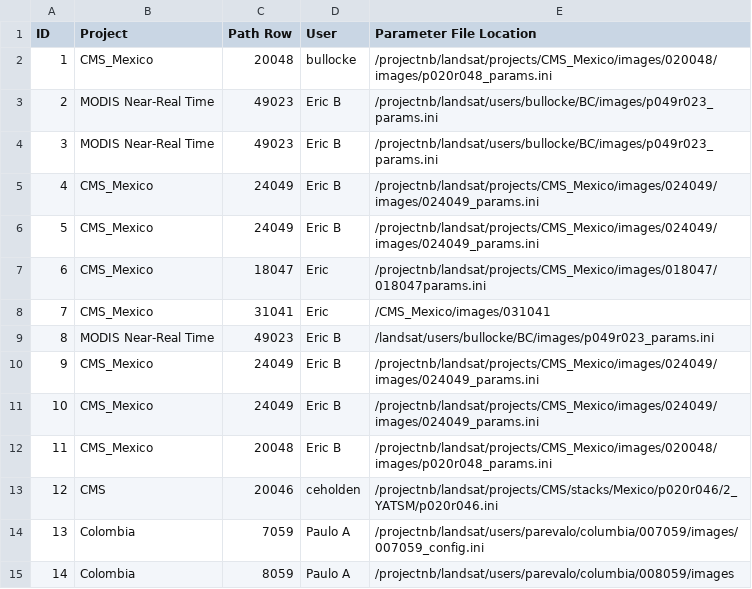
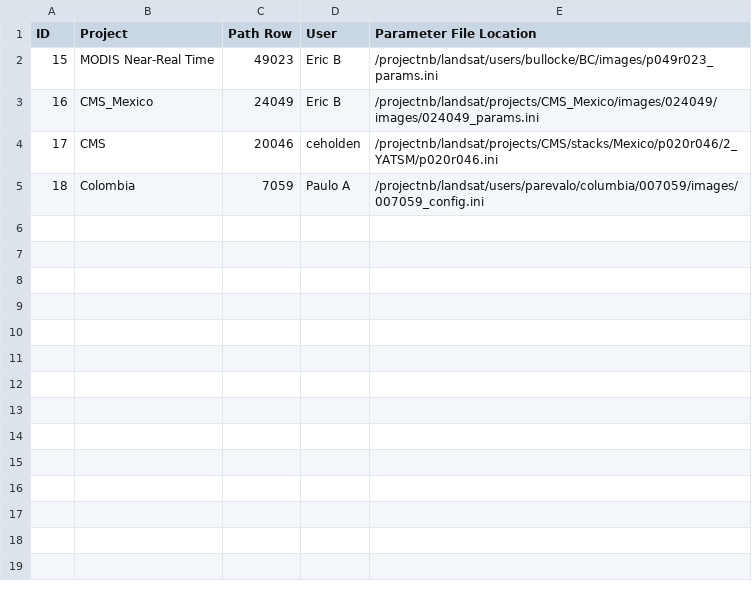
Before and after one commit to bullocke/Landsat-Database, a CSV file: YATSM_Scenes.csv, drawn as a sheet.

Commit message:
Updating data

```diff
--- a/YATSM_Scenes.csv
+++ b/YATSM_Scenes.csv
@@ -1,15 +1,5 @@
 ID,Project,Path Row,User,Parameter File Location
-1,CMS_Mexico,20048,bullocke,/projectnb/landsat/projects/CMS_Mexico/images/020048/images/p020r048_params.ini
-2,MODIS Near-Real Time,49023,Eric B,/projectnb/landsat/users/bullocke/BC/images/p049r023_params.ini
-3,MODIS Near-Real Time,49023,Eric B,/projectnb/landsat/users/bullocke/BC/images/p049r023_params.ini
-4,CMS_Mexico,24049,Eric B,/projectnb/landsat/projects/CMS_Mexico/images/024049/images/024049_params.ini
-5,CMS_Mexico,24049,Eric B,/projectnb/landsat/projects/CMS_Mexico/images/024049/images/024049_params.ini
-6,CMS_Mexico,18047,Eric,/projectnb/landsat/projects/CMS_Mexico/images/018047/018047params.ini
-7,CMS_Mexico,31041,Eric,/CMS_Mexico/images/031041
-8,MODIS Near-Real Time,49023,Eric B,/landsat/users/bullocke/BC/images/p049r023_params.ini
-9,CMS_Mexico,24049,Eric B,/projectnb/landsat/projects/CMS_Mexico/images/024049/images/024049_params.ini
-10,CMS_Mexico,24049,Eric B,/projectnb/landsat/projects/CMS_Mexico/images/024049/images/024049_params.ini
-11,CMS_Mexico,20048,Eric B,/projectnb/landsat/projects/CMS_Mexico/images/020048/images/p020r048_params.ini
-12,CMS,20046,ceholden,/projectnb/landsat/projects/CMS/stacks/Mexico/p020r046/2_YATSM/p020r046.ini
-13,Colombia,7059,Paulo A,/projectnb/landsat/users/parevalo/columbia/007059/images/007059_config.ini
-14,Colombia,8059,Paulo A,/projectnb/landsat/users/parevalo/columbia/008059/images
+15,MODIS Near-Real Time,49023,Eric B,/projectnb/landsat/users/bullocke/BC/images/p049r023_params.ini
+16,CMS_Mexico,24049,Eric B,/projectnb/landsat/projects/CMS_Mexico/images/024049/images/024049_params.ini
+17,CMS,20046,ceholden,/projectnb/landsat/projects/CMS/stacks/Mexico/p020r046/2_YATSM/p020r046.ini
+18,Colombia,7059,Paulo A,/projectnb/landsat/users/parevalo/columbia/007059/images/007059_config.ini
```
Also changed, not shown: CCDC_Scenes.csv, 5 other files.
